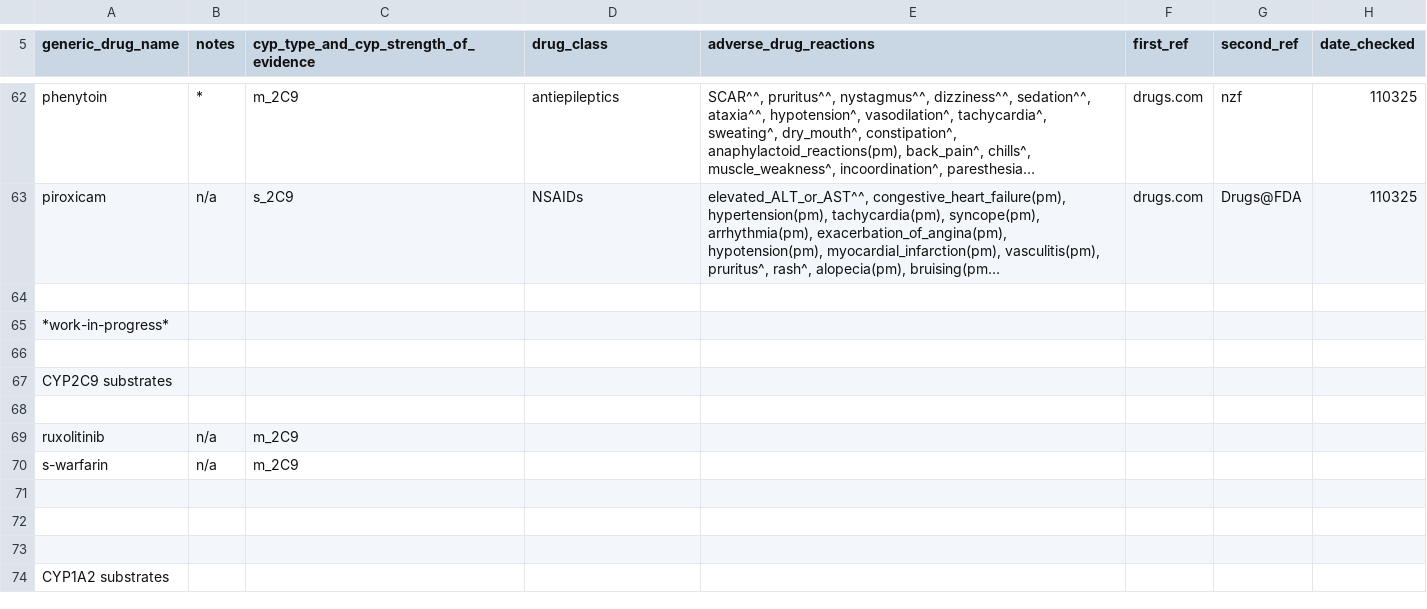
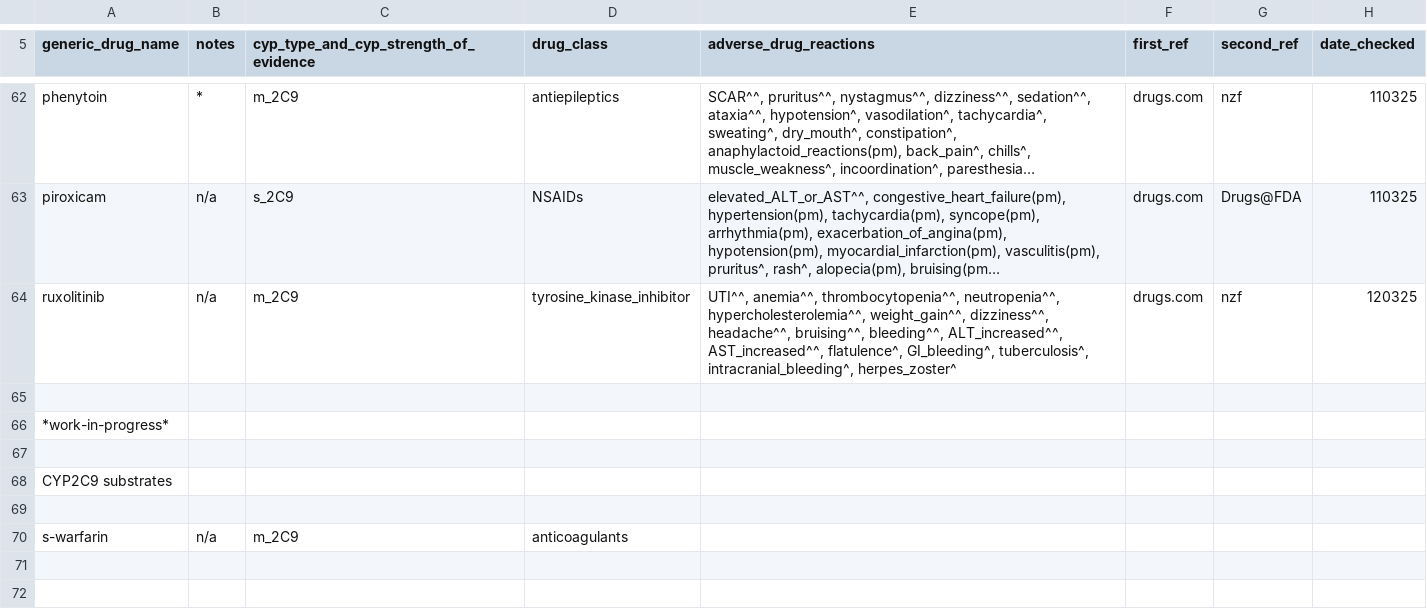
Before and after one commit to jhylin/Adverse_drug_reactions, a CSV file: cyp_substrates_adrs.csv, drawn as a sheet; only a part is shown, gaps mark what is left out; the shorter side is filled out with more unchanged rows; long unchanged cells end in …; removed rows and columns are numbered as before the commit, all else as after; the diff names each change by its address in the sheet, - before the commit and + after, or states it on an @@ line.

Commit message:
Added ruxolitinib adrs

```diff
--- a/cyp_substrates_adrs.csv
+++ b/cyp_substrates_adrs.csv
+row 64: ruxolitinib | n/a | m_2C9 | tyrosine_kinase_inhibitor | UTI^^, anemia^^, thrombocytopenia^^, neutropenia^^, hypercholesterolemia^^, weight_gain^^, dizziness^^, headache^^, bruising^^, bleeding^^, ALT_increased^^, AST_increased^^, flatulence^, GI_bleeding^, tuberculosis^, intracranial_bleeding^, herpes_zoster^ | drugs.com | nzf | 120325
-row 69: ruxolitinib | n/a | m_2C9
-D70 (drug_class): (empty)
+D70 (drug_class): anticoagulants
```
